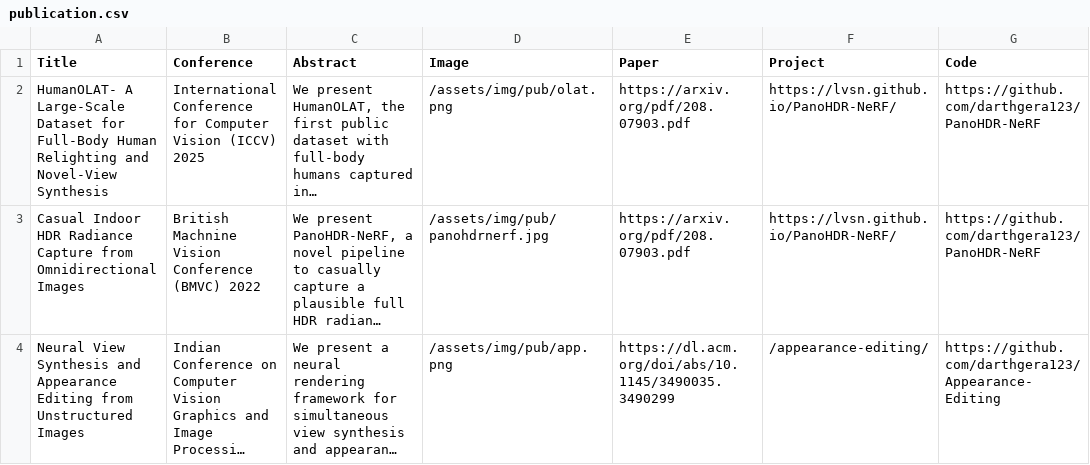
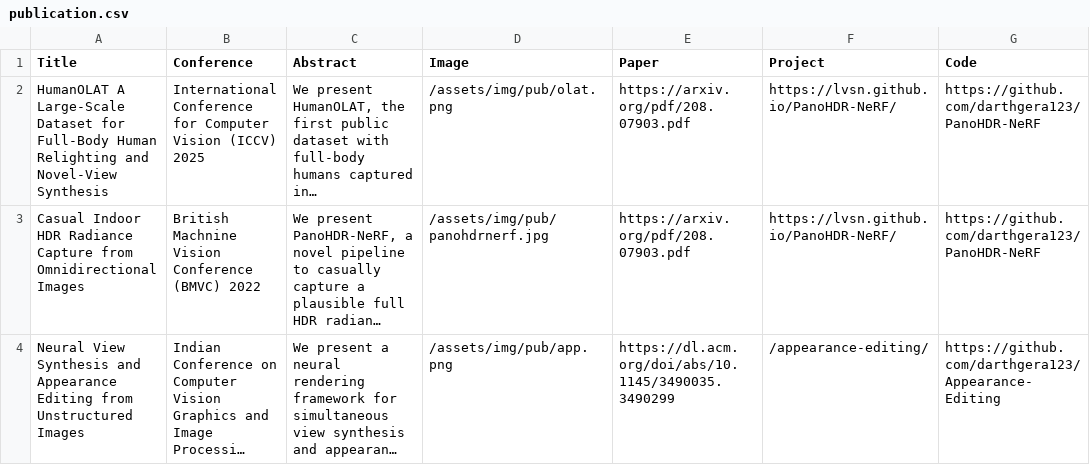
Before and after one commit to darthgera123/darthgera123.github.io, a CSV file: _data/publication.csv, drawn as a sheet; only a part is shown; long unchanged cells end in …; the diff names each change by its address in the sheet, - before the commit and + after, or states it on an @@ line.

Commit message:
test

```diff
--- a/_data/publication.csv
+++ b/_data/publication.csv
-A2 (Title): HumanOLAT- A Large-Scale…
+A2 (Title): HumanOLAT A Large-Scale…
```
